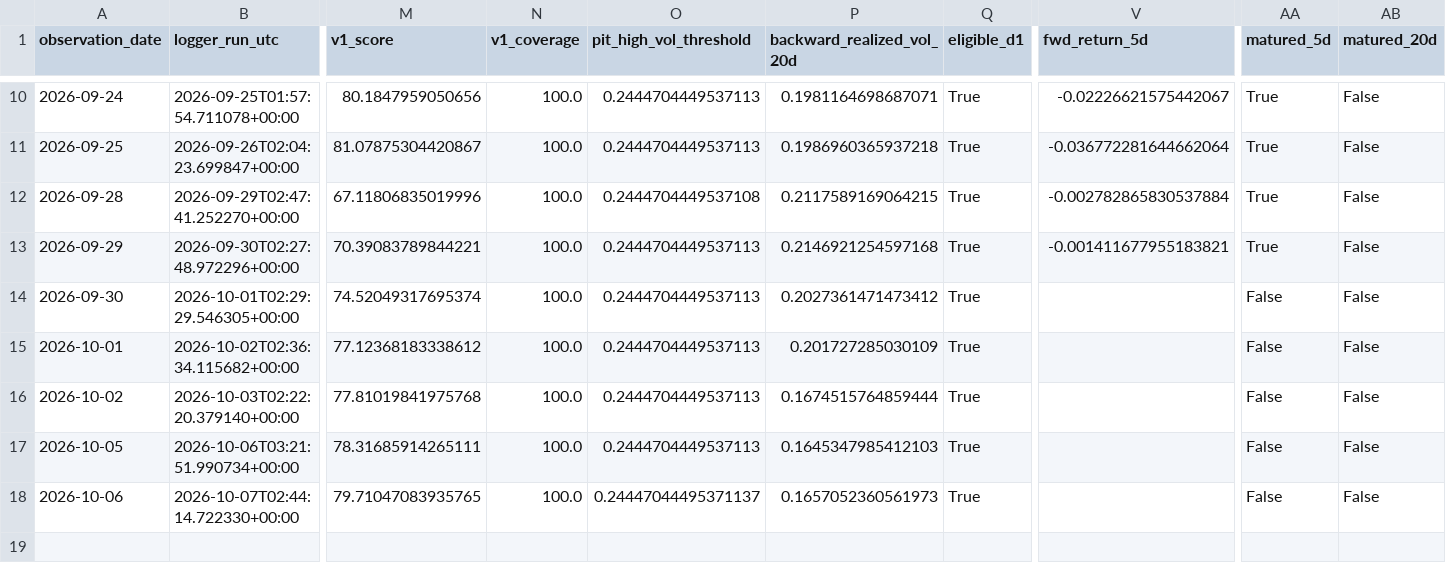
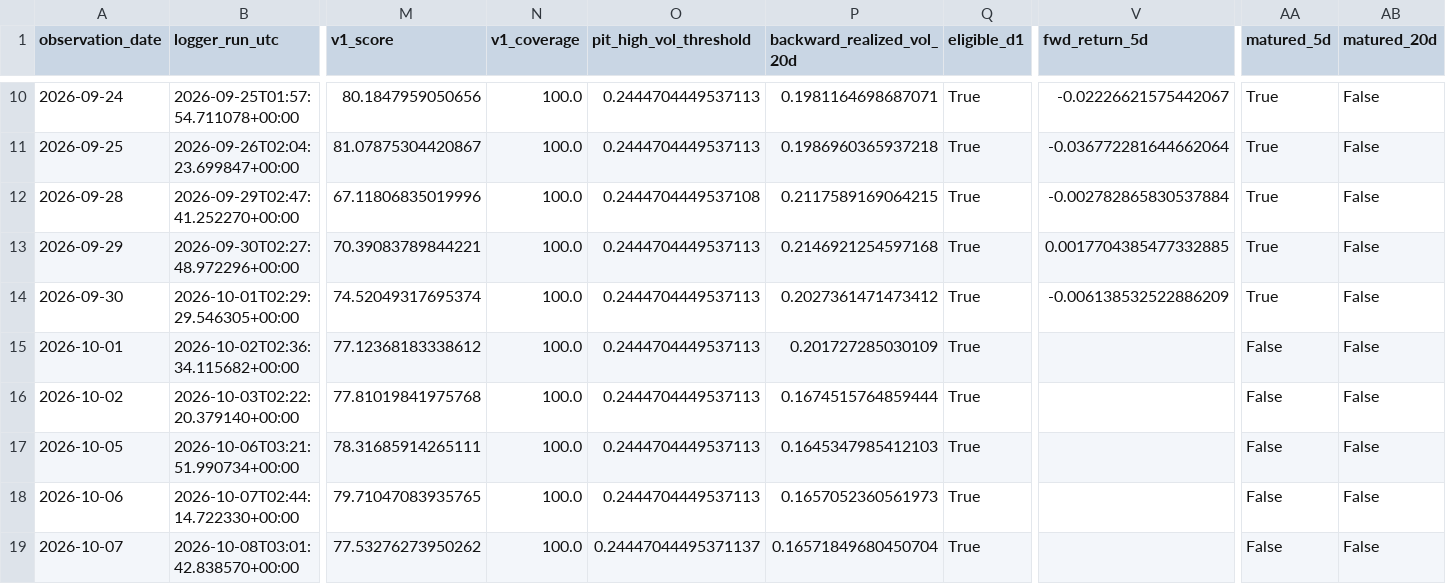
Before and after one commit to bolzp85-gif/regime_backtest, a CSV file: shadow_logs/gold_dual_shadow_log.csv, drawn as a sheet; only a part is shown, gaps mark what is left out; rows hold the shown columns only; the diff names each change by its address in the sheet, - before the commit and + after, or states it on an @@ line.

```diff
--- a/shadow_logs/gold_dual_shadow_log.csv
+++ b/shadow_logs/gold_dual_shadow_log.csv
-V13 (fwd_return_5d): -0.001411677955183821
+V13 (fwd_return_5d): 0.0017704385477332885
-V14 (fwd_return_5d): (empty)
+V14 (fwd_return_5d): -0.006138532522886209
-AA14 (matured_5d): False
+AA14 (matured_5d): True
-O18 (pit_high_vol_threshold): 0.24447044495371137
+O18 (pit_high_vol_threshold): 0.2444704449537113
+row 19: 2026-10-07 | 2026-10-08T03:01:42.838570+00:00 | 77.53276273950262 | 100.0 | 0.24447044495371137 | 0.16571849680450704 | True |  | False | False
```
Also changed, not shown: shadow_logs/gold_dual_shadow_evaluation_history.csv, shadow_logs/gold_dual_shadow_evaluation_summary.csv, 2 other files.
